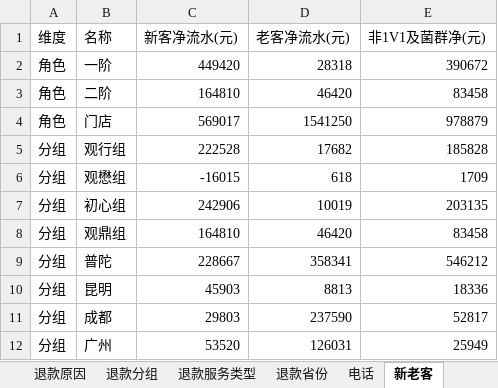
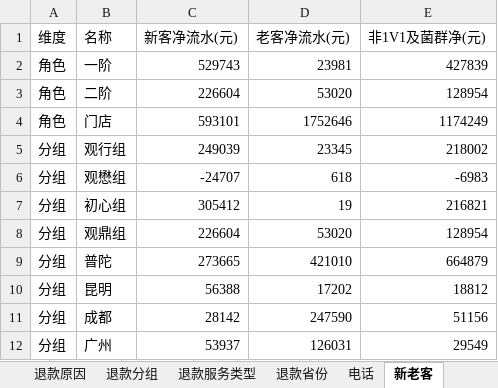
Before and after one commit to fannyqian/my-dashbord-for-guanxin, an Excel workbook: 导出_总表.xlsx, sheet 新老客, drawn as a sheet; only a part is shown; values as stored, in another font and other column widths than the file's, no borders; the diff covers the shown part only; the diff names each change by its address in the sheet, - before the commit and + after, or states it on an @@ line.

```diff
--- a/导出_总表.xlsx (sheet 新老客)
+++ b/导出_总表.xlsx (sheet 新老客)
-C2 (新客净流水(元)): 449420
+C2 (新客净流水(元)): 529743
-D2 (老客净流水(元)): 28318
+D2 (老客净流水(元)): 23981
-E2 (非1V1及菌群净(元)): 390672
+E2 (非1V1及菌群净(元)): 427839
-C3 (新客净流水(元)): 164810
+C3 (新客净流水(元)): 226604
-D3 (老客净流水(元)): 46420
+D3 (老客净流水(元)): 53020
-E3 (非1V1及菌群净(元)): 83458
+E3 (非1V1及菌群净(元)): 128954
-C4 (新客净流水(元)): 569017
+C4 (新客净流水(元)): 593101
-D4 (老客净流水(元)): 1541250
+D4 (老客净流水(元)): 1752646
-E4 (非1V1及菌群净(元)): 978879
+E4 (非1V1及菌群净(元)): 1174249
-C5 (新客净流水(元)): 222528
+C5 (新客净流水(元)): 249039
-D5 (老客净流水(元)): 17682
+D5 (老客净流水(元)): 23345
-E5 (非1V1及菌群净(元)): 185828
+E5 (非1V1及菌群净(元)): 218002
-C6 (新客净流水(元)): -16015
+C6 (新客净流水(元)): -24707
-E6 (非1V1及菌群净(元)): 1709
+E6 (非1V1及菌群净(元)): -6983
-C7 (新客净流水(元)): 242906
+C7 (新客净流水(元)): 305412
-D7 (老客净流水(元)): 10019
+D7 (老客净流水(元)): 19
-E7 (非1V1及菌群净(元)): 203135
+E7 (非1V1及菌群净(元)): 216821
-C8 (新客净流水(元)): 164810
+C8 (新客净流水(元)): 226604
-D8 (老客净流水(元)): 46420
+D8 (老客净流水(元)): 53020
-E8 (非1V1及菌群净(元)): 83458
+E8 (非1V1及菌群净(元)): 128954
-C9 (新客净流水(元)): 228667
+C9 (新客净流水(元)): 273665
-D9 (老客净流水(元)): 358341
+D9 (老客净流水(元)): 421010
-E9 (非1V1及菌群净(元)): 546212
+E9 (非1V1及菌群净(元)): 664879
-C10 (新客净流水(元)): 45903
+C10 (新客净流水(元)): 56388
-D10 (老客净流水(元)): 8813
+D10 (老客净流水(元)): 17202
-E10 (非1V1及菌群净(元)): 18336
+E10 (非1V1及菌群净(元)): 18812
-C11 (新客净流水(元)): 29803
+C11 (新客净流水(元)): 28142
-D11 (老客净流水(元)): 237590
+D11 (老客净流水(元)): 247590
-E11 (非1V1及菌群净(元)): 52817
+E11 (非1V1及菌群净(元)): 51156
-C12 (新客净流水(元)): 53520
+C12 (新客净流水(元)): 53937
-E12 (非1V1及菌群净(元)): 25949
+E12 (非1V1及菌群净(元)): 29549
```
Also changed, not shown: 20 edited cells elsewhere in this sheet, sheet 总表, sheet 产品主线, sheet 退款分组, sheet 线下个案, sheet 线上个人, sheet 退款省份, 3 more sheets, 产品分析_导出.xlsx, 导出_总表_10月.xlsx, 6 other files.
